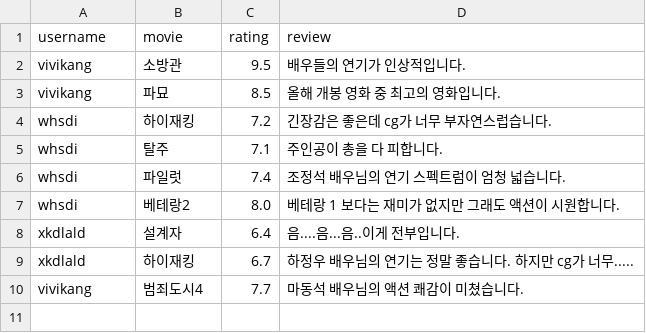
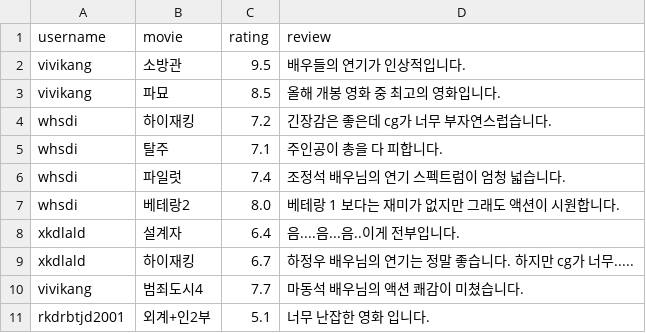
Before and after one commit to rkdrbtjd/movie_site, a CSV file: movie_ratings.csv, drawn as a sheet.

Commit message:
Update movie_ratings.csv

```diff
--- a/movie_ratings.csv
+++ b/movie_ratings.csv
@@ -10 +10,2 @@ xkdlald,하이재킹,6.7,하정우 배우님의 연기는 정말 좋습니다.
 vivikang,범죄도시4,7.7,마동석 배우님의 액션 쾌감이 미쳤습니다.
+rkdrbtjd2001,외계+인2부,5.1,너무 난잡한 영화 입니다.
```
